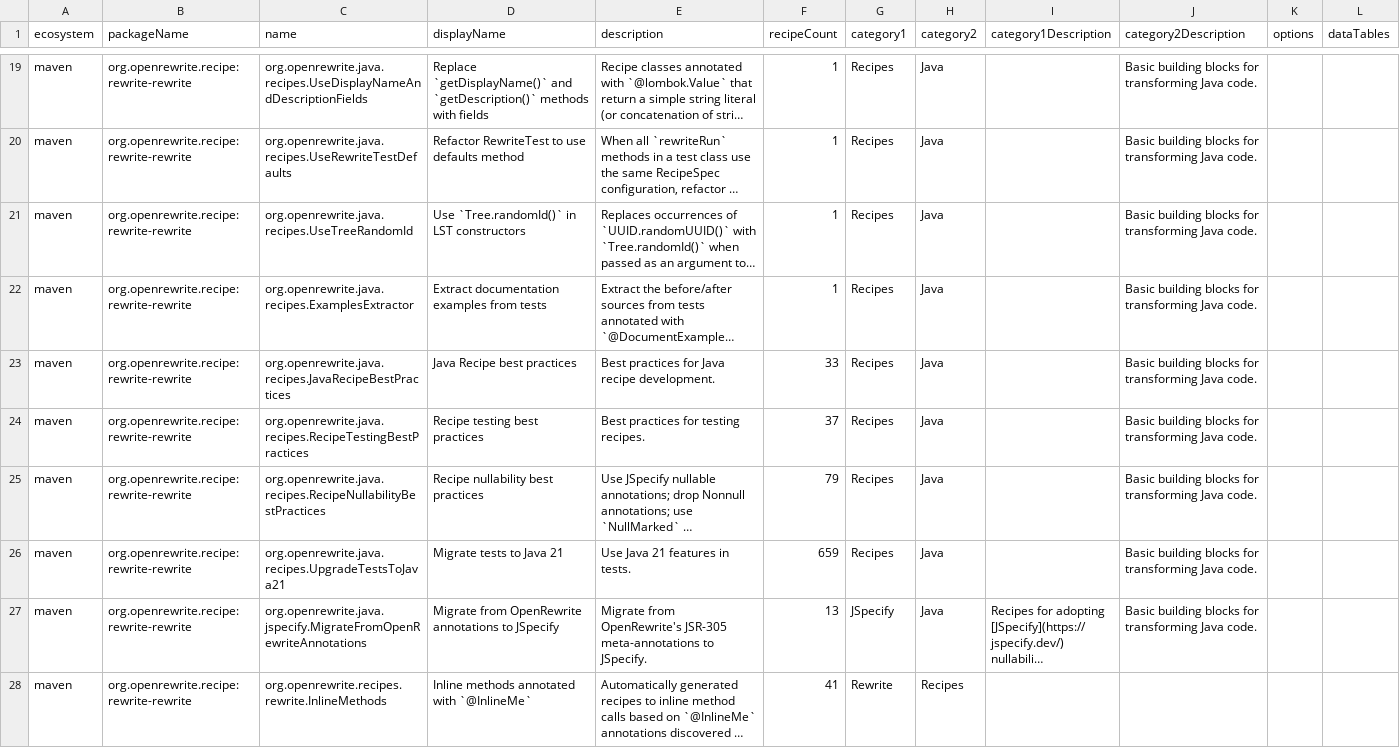
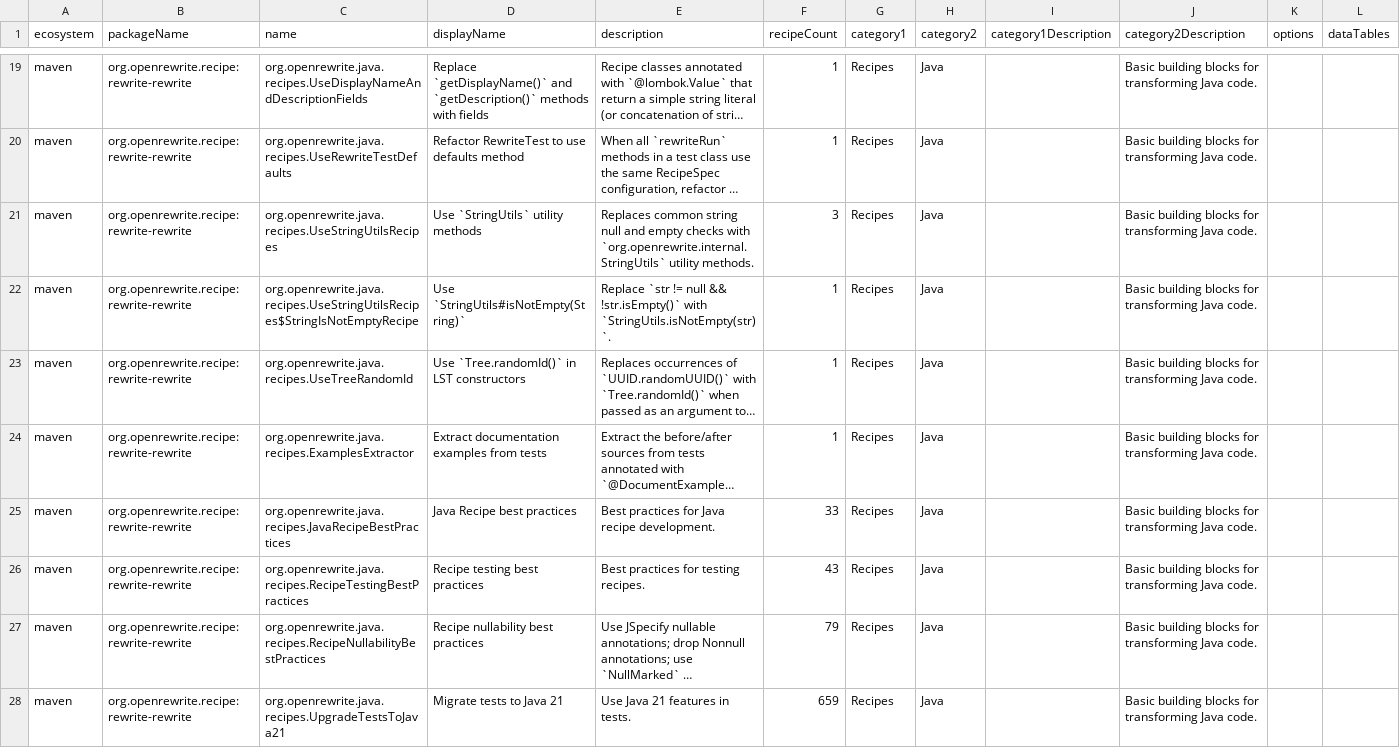
Before and after one commit to openrewrite/rewrite-rewrite, a CSV file: src/main/resources/META-INF/rewrite/recipes.csv, drawn as a sheet; only a part is shown, gaps mark what is left out; the shorter side is filled out with more unchanged rows; long unchanged cells end in …; addresses are those after the commit; the diff covers the shown part only; the diff names each change by its address in the sheet, - before the commit and + after, or states it on an @@ line.

Commit message:
Add recipe to drive adoption of StringUtils

```diff
--- a/src/main/resources/META-INF/rewrite/recipes.csv
+++ b/src/main/resources/META-INF/rewrite/recipes.csv
+row 21: maven | org.openrewrite.recipe:rewrite-rewrite | org.openrewrite.java.recipes.UseStringUtilsRecipes | Use `StringUtils` utility methods | Replaces common string null and empty checks with `org.openrewrite.internal.StringUtils` utility methods. | 3 | Recipes | Java |  | Basic building blocks for transforming Java code.
+row 22: maven | org.openrewrite.recipe:rewrite-rewrite | org.openrewrite.java.recipes.UseStringUtilsRecipes$StringIsNotEmptyRecipe | Use `StringUtils#isNotEmpty(String)` | Replace `str != null && !str.isEmpty()` with `StringUtils.isNotEmpty(str)`. | 1 | Recipes | Java |  | Basic building blocks for transforming Java code.
-F26 (recipeCount): 37
+F26 (recipeCount): 43
```
Also changed, not shown: 1 edited cell elsewhere in this file, 3 other files.
